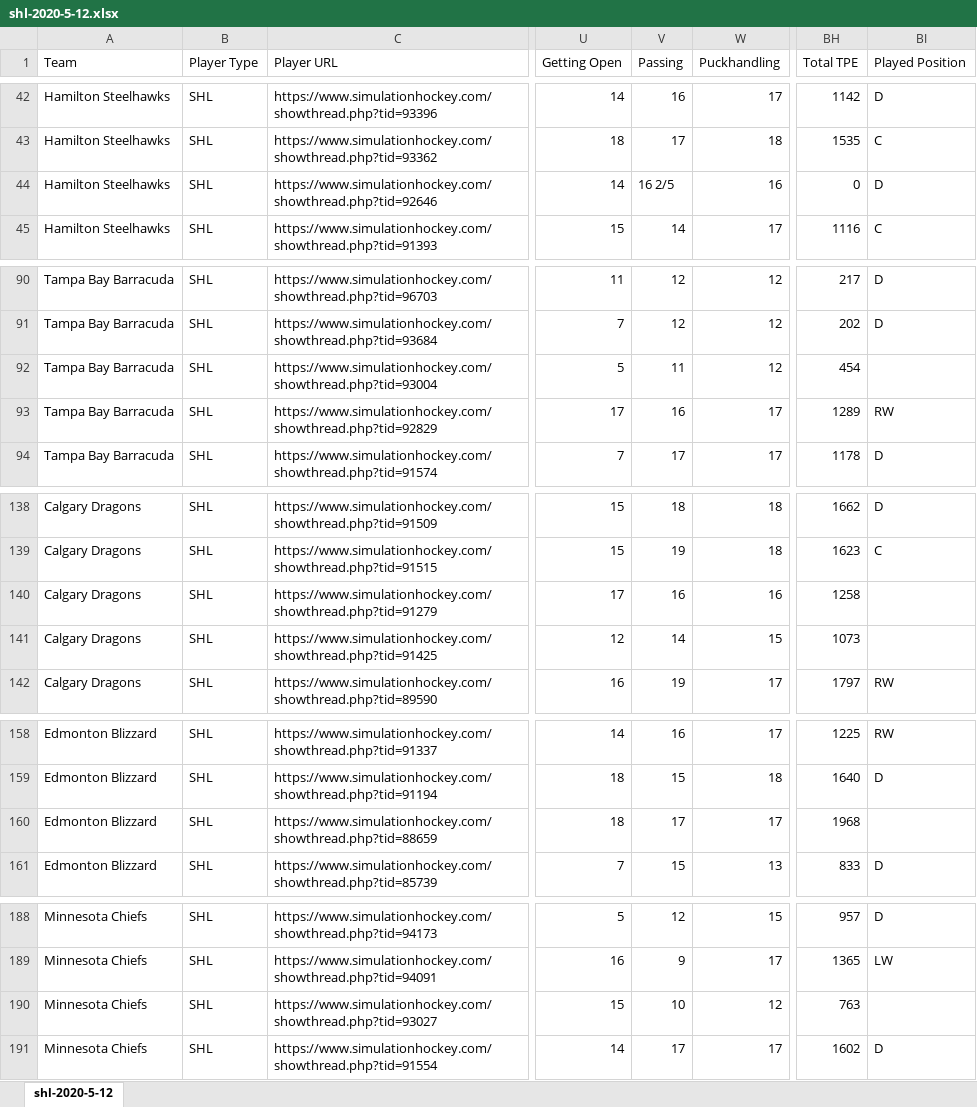
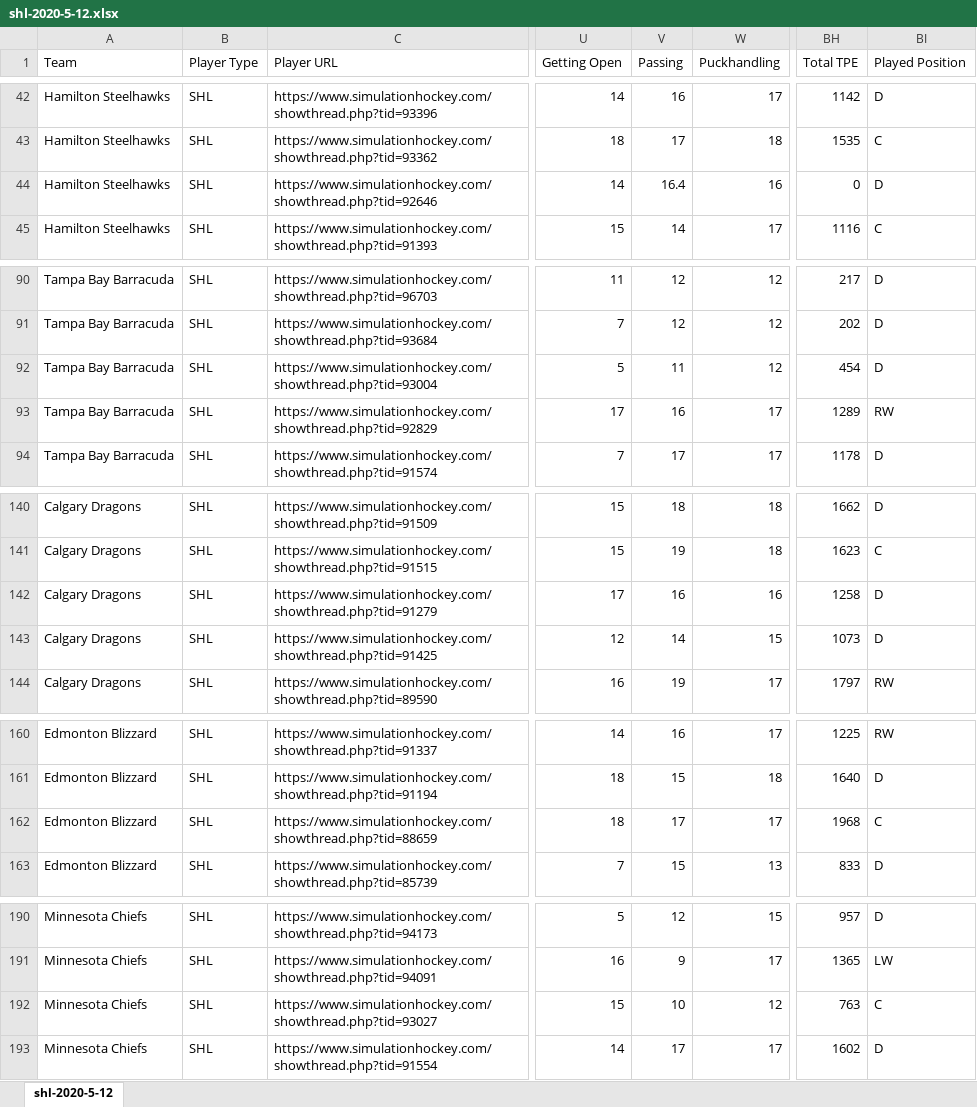
Before and after one commit to notoriousTRON/shlscraper, an Excel workbook: shl-2020-5-12.xlsx, sheet shl-2020-5-12, drawn as a sheet; only a part is shown, gaps mark what is left out; values as stored, in another font and other column widths than the file's, no borders; addresses are those after the commit; the diff covers the shown part only; the diff names each change by its address in the sheet, - before the commit and + after, or states it on an @@ line.

```diff
--- a/shl-2020-5-12.xlsx (sheet shl-2020-5-12)
+++ b/shl-2020-5-12.xlsx (sheet shl-2020-5-12)
-V44 (Passing): 16 2/5
+V44 (Passing): 16.4
-BI92 (Played Position): (empty)
+BI92 (Played Position): D
-BI142:BI143 (Played Position): (empty)
+BI142:BI143 (Played Position): D
-BI162 (Played Position): (empty)
+BI162 (Played Position): C
-BI192 (Played Position): (empty)
+BI192 (Played Position): C
```
Also changed, not shown: 2 added rows, 4 removed rows and 33 edited cells elsewhere in this sheet, 5 other files.
